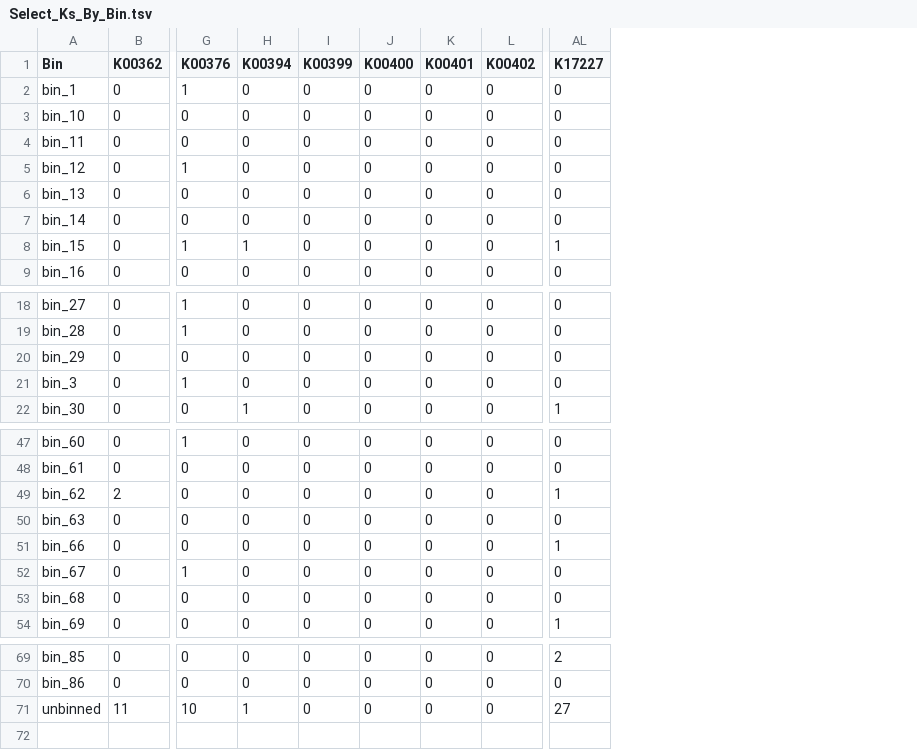
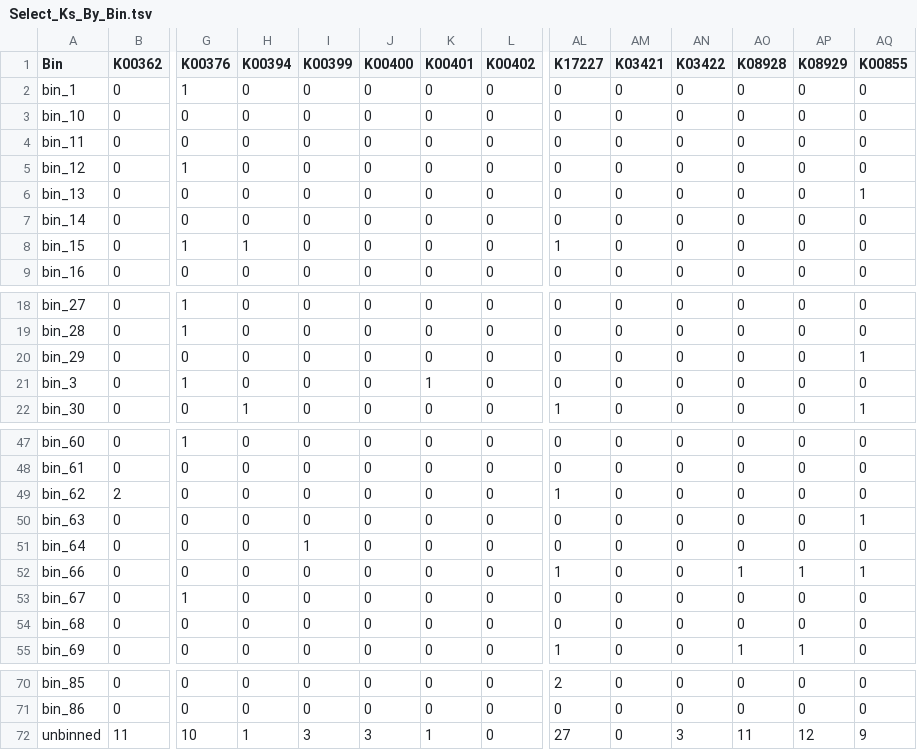
Before and after one commit to spacocha/MWMW, a TSV file: Data/KEGG_Annotations/Select_Ks_By_Bin.tsv, drawn as a sheet; only a part is shown, gaps mark what is left out; addresses are those after the commit; rows hold the shown columns only; the diff names each change by its address in the sheet, - before the commit and + after, or states it on an @@ line.

```diff
--- a/Data/KEGG_Annotations/Select_Ks_By_Bin.tsv
+++ b/Data/KEGG_Annotations/Select_Ks_By_Bin.tsv
+column AM (K03421), rows 2-9: all 0; rows 18-22: all 0; rows 47-50: all 0; rows 52-55: all 0; rows 70-72: all 0
+column AN (K03422), rows 2-9: all 0; rows 18-22: all 0; rows 47-50: all 0; rows 52-55: all 0; rows 70-72: 0 | 0 | 3
+column AO (K08928), rows 2-9: all 0; rows 18-22: all 0; rows 47-50: all 0; rows 52-55: 1 | 0 | 0 | 1; rows 70-72: 0 | 0 | 11
+column AP (K08929), rows 2-9: all 0; rows 18-22: all 0; rows 47-50: all 0; rows 52-55: 1 | 0 | 0 | 1; rows 70-72: 0 | 0 | 12
+column AQ (K00855), rows 2-9: 0 | 0 | 0 | 0 | 1 | 0 | 0 | 0; rows 18-22: 0 | 0 | 1 | 0 | 1; rows 47-50: 0 | 0 | 0 | 1; rows 52-55: 1 | 0 | 0 | 0; rows 70-72: 0 | 0 | 9
-K21 (K00401): 0
+K21 (K00401): 1
+row 51: bin_64 | 0 | 0 | 0 | 1 | 0 | 0 | 0 | 0 | 0 | 0 | 0 | 0 | 0
-I72 (K00399): 0
+I72 (K00399): 3
-J72 (K00400): 0
+J72 (K00400): 3
-K72 (K00401): 0
+K72 (K00401): 1
```
Also changed, not shown: 1 other file.
